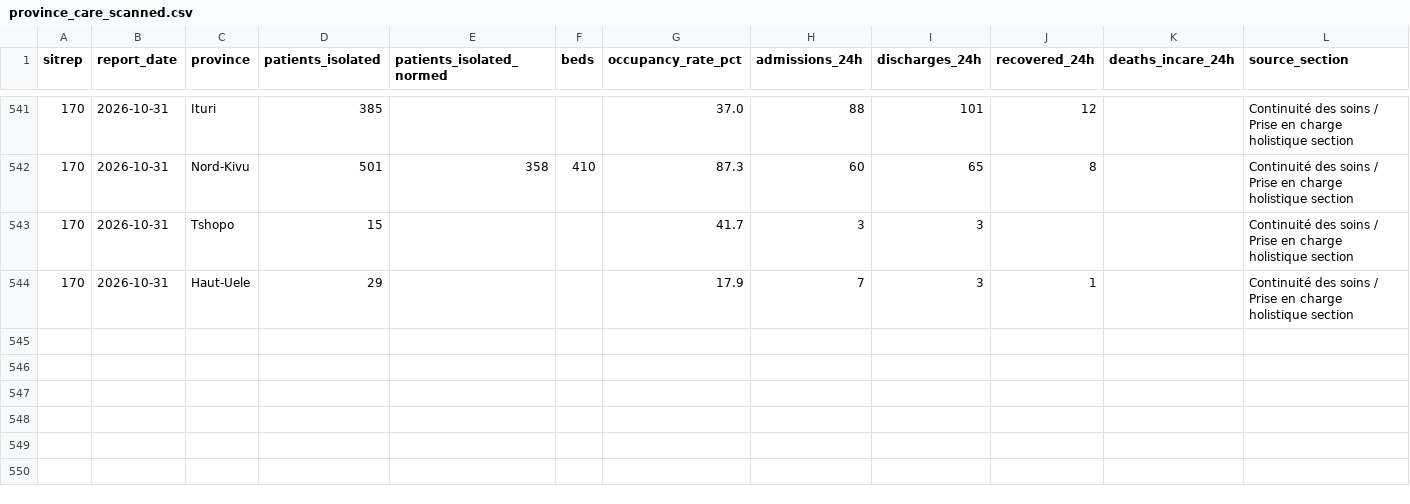
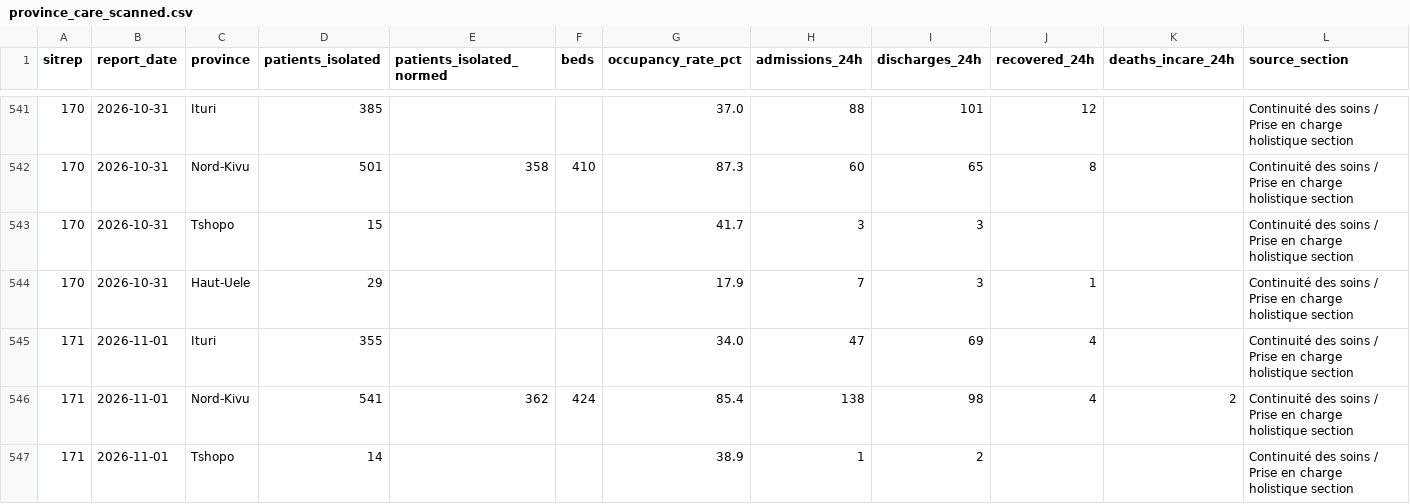
Before and after one commit to epiforecasts/BVDOutbreakSize, a CSV file: data/province_care_scanned.csv, drawn as a sheet; only a part is shown, gaps mark what is left out; rows hold the shown columns only; the diff names each change by its address in the sheet, - before the commit and + after, or states it on an @@ line.

```diff
--- a/data/province_care_scanned.csv
+++ b/data/province_care_scanned.csv
+row 545: 171 | 2026-11-01 | Ituri | 355 |  |  | 34.0 | 47 | 69 | 4 |  | Continuité des soins / Prise en charge holistique section
+row 546: 171 | 2026-11-01 | Nord-Kivu | 541 | 362 | 424 | 85.4 | 138 | 98 | 4 | 2 | Continuité des soins / Prise en charge holistique section
+row 547: 171 | 2026-11-01 | Tshopo | 14 |  |  | 38.9 | 1 | 2 |  |  | Continuité des soins / Prise en charge holistique section
```
Also changed, not shown: data/insp_sitrep_scanned.csv, data/province_care_read.csv, 6 other files.
